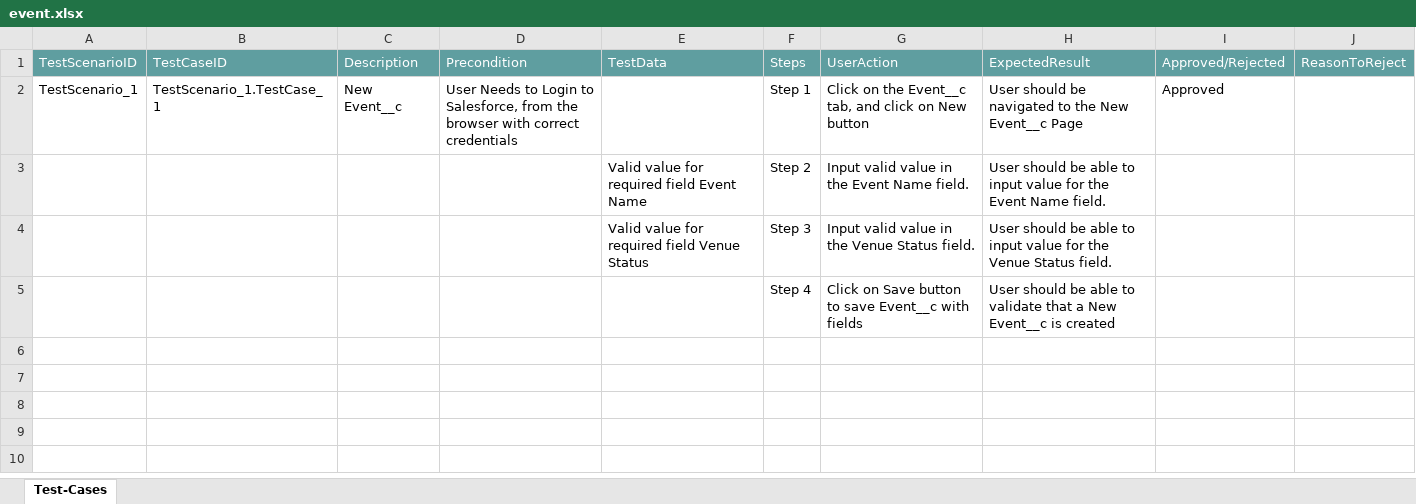
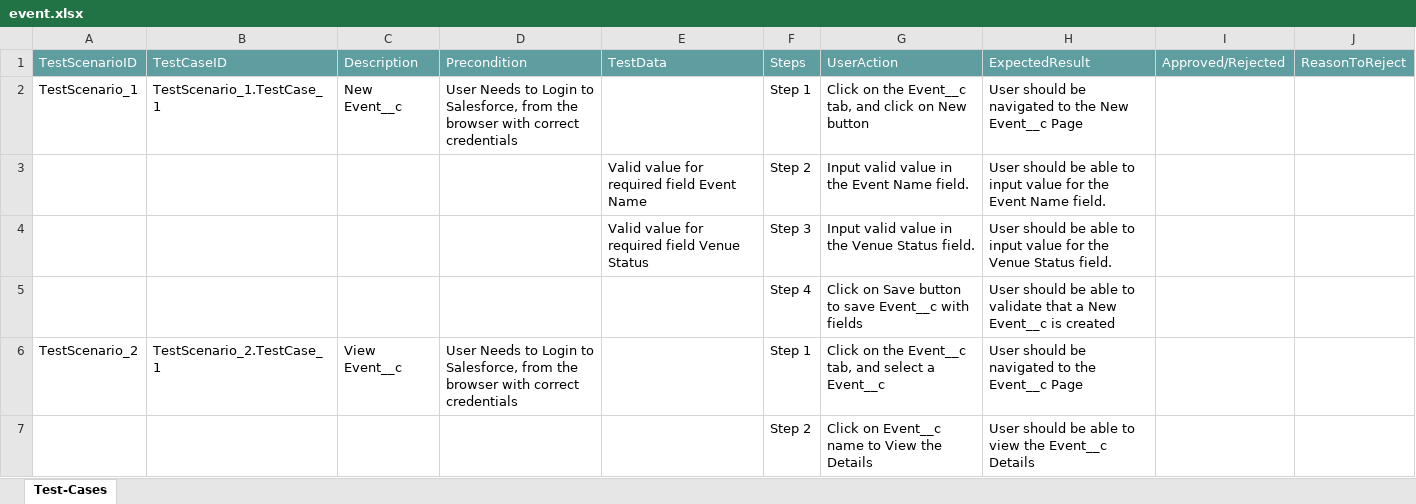
Before and after one commit to ShaikMohamedIrfan/customsapp, an Excel workbook: event.xlsx, sheet Test-Cases, drawn as a sheet; values as stored, in another font and other column widths than the file's, no borders; table styles not drawn; the diff names each change by its address in the sheet, - before the commit and + after, or states it on an @@ line.

Commit message:
Initial Commit for Verification of Test cases

```diff
--- a/event.xlsx (sheet Test-Cases)
+++ b/event.xlsx (sheet Test-Cases)
-I2: Approved
+I2: (empty)
+row 6: TestScenario_2 | TestScenario_2.TestCase_1 | View Event__c | User Needs to Login to Salesforce, from the browser with correct credentials |  | Step 1 | Click on the Event__c tab, and select a Event__c | User should be navigated to the Event__c Page
+row 7:  |  |  |  |  | Step 2 | Click on Event__c name to View the Details | User should be able to view the Event__c Details
```
